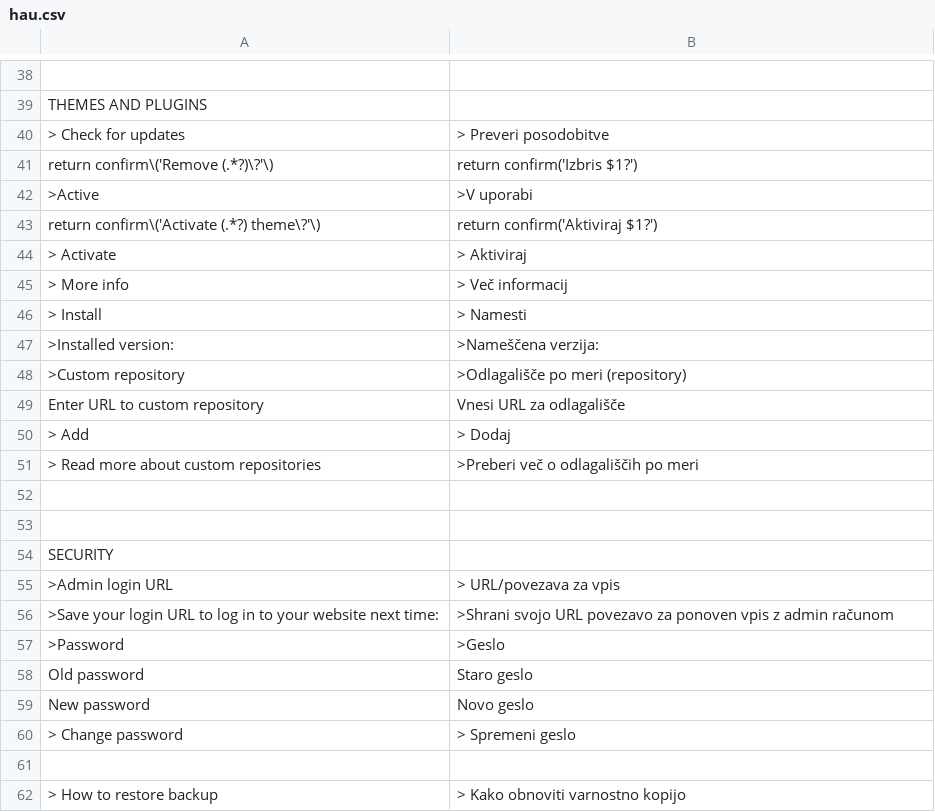
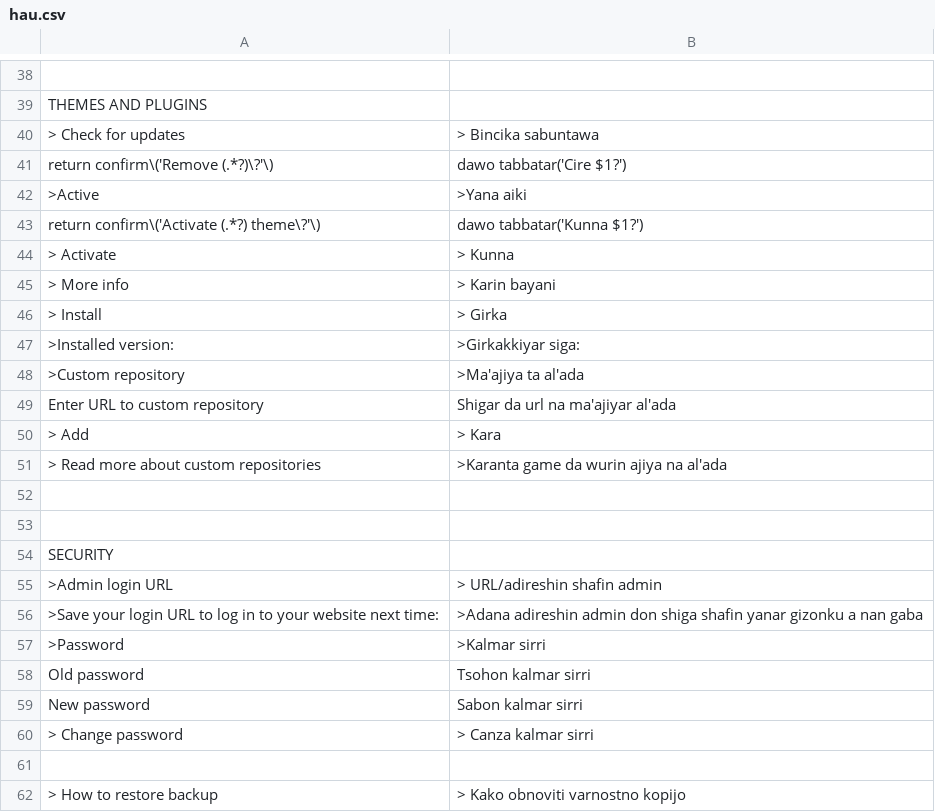
Before and after one commit to shoaiyb/translation-hausa, a CSV file: hau.csv, drawn as a sheet; only a part is shown, gaps mark what is left out; the diff covers the shown part only; the diff names each change by its address in the sheet, - before the commit and + after, or states it on an @@ line.

```diff
--- a/hau.csv
+++ b/hau.csv
-B40: > Preveri posodobitve
+B40: > Bincika sabuntawa
-B41: return confirm('Izbris $1?')
+B41: dawo tabbatar('Cire $1?')
-B42: >V uporabi
+B42: >Yana aiki
-B43: return confirm('Aktiviraj $1?')
+B43: dawo tabbatar('Kunna $1?')
-B44: > Aktiviraj
+B44: > Kunna
-B45: > Več informacij
+B45: > Karin bayani
-B46: > Namesti
+B46: > Girka
-B47: >Nameščena verzija:
+B47: >Girkakkiyar siga:
-B48: >Odlagališče po meri (repository)
+B48: >Ma'ajiya ta al'ada
-B49: Vnesi URL za odlagališče
+B49: Shigar da url na ma'ajiyar al'ada
-B50: > Dodaj
+B50: > Kara
-B51: >Preberi več o odlagališčih po meri
+B51: >Karanta game da wurin ajiya na al'ada
-B55: > URL/povezava za vpis
+B55: > URL/adireshin shafin admin
-B56: >Shrani svojo URL povezavo za ponoven vpis z admin računom
+B56: >Adana adireshin admin don shiga shafin yanar gizonku a nan gaba
-B57: >Geslo
+B57: >Kalmar sirri
-B58: Staro geslo
+B58: Tsohon kalmar sirri
-B59: Novo geslo
+B59: Sabon kalmar sirri
-B60: > Spremeni geslo
+B60: > Canza kalmar sirri
```
Also changed, not shown: 13 edited cells elsewhere in this file.
